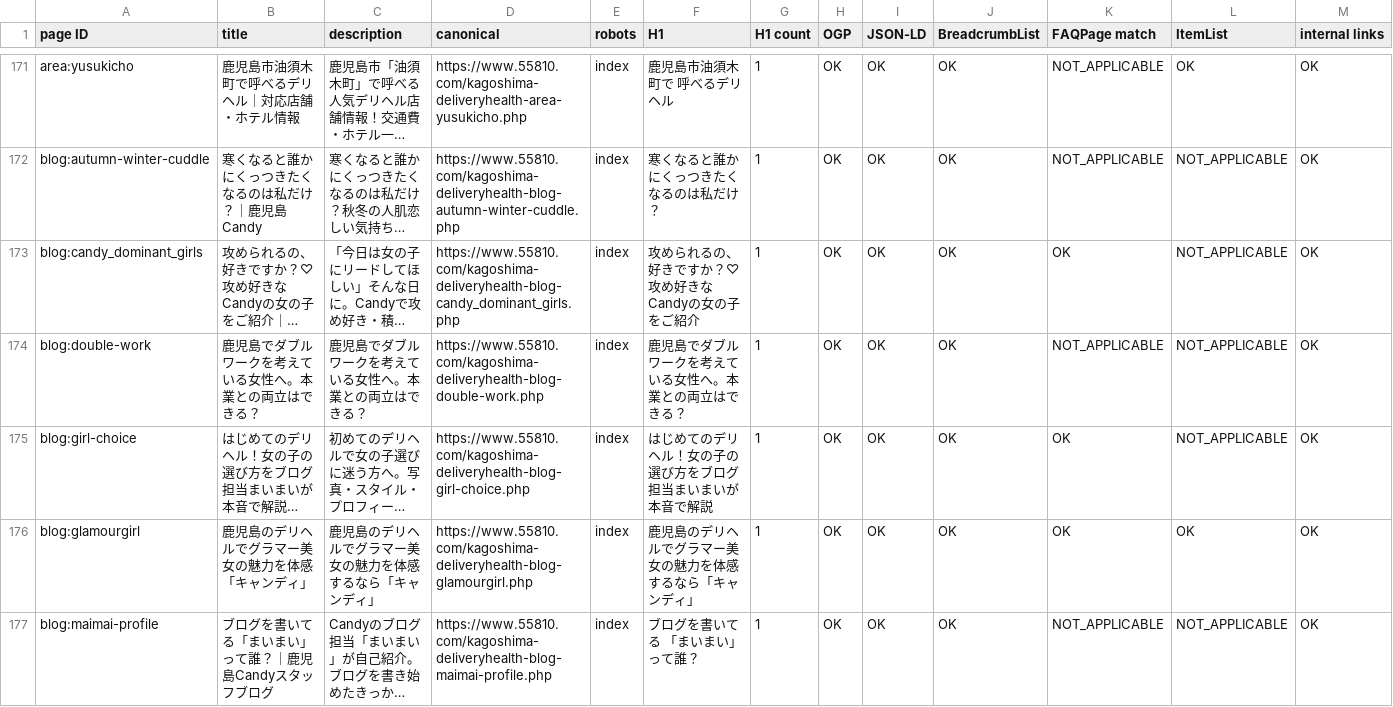
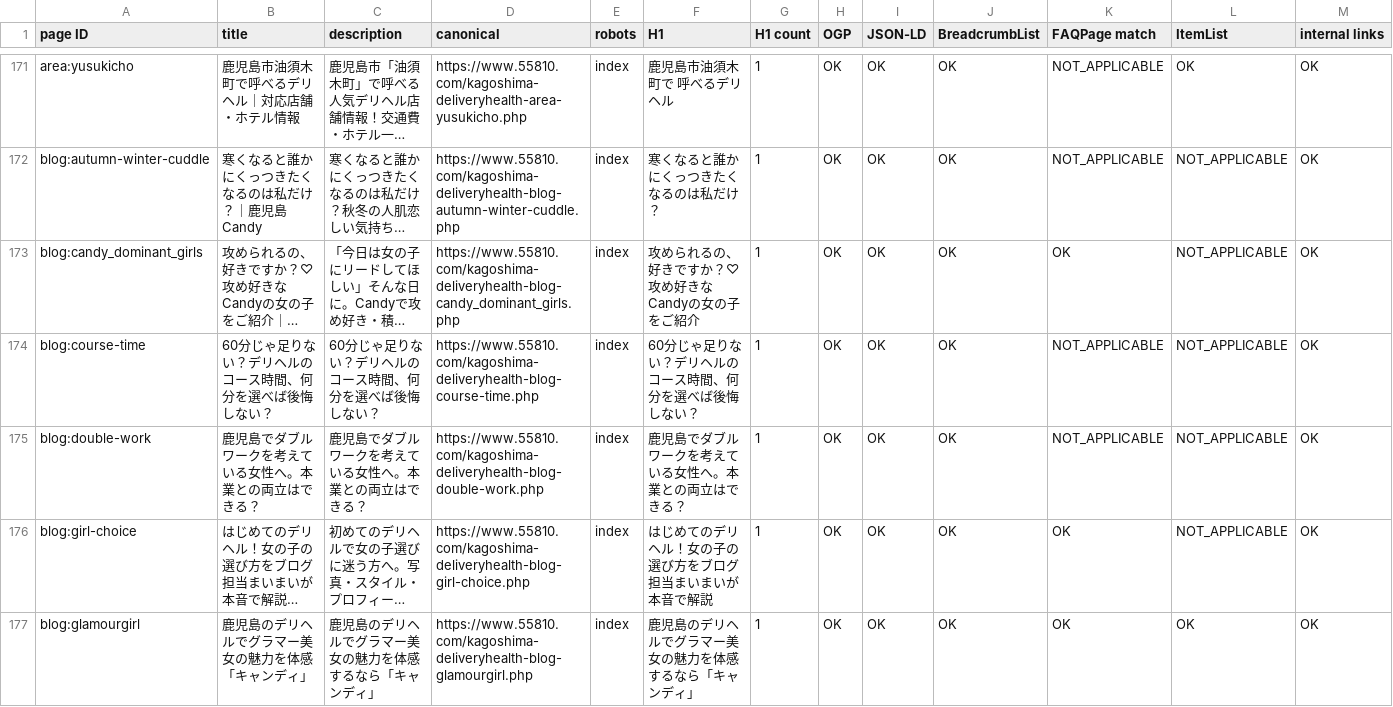
Before and after one commit to makotonishikubo0418-cmd/candy, a TSV file: management/specs/generated/CANDY_SEO_STATUS.tsv, drawn as a sheet; only a part is shown, gaps mark what is left out; the shorter side is filled out with more unchanged rows; long unchanged cells end in …; rows hold the shown columns only; the diff names each change by its address in the sheet, - before the commit and + after, or states it on an @@ line.

```diff
--- a/management/specs/generated/CANDY_SEO_STATUS.tsv
+++ b/management/specs/generated/CANDY_SEO_STATUS.tsv
+row 174: blog:course-time | 60分じゃ足りない？デリヘルのコース時間、何分を選べば後悔しない？ | 60分じゃ足りない？デリヘルのコース時間、何分を選べば後悔しない？ | https://www.55810.com/kagoshima-deliveryhealth-blog-course-time.php | index | 60分じゃ足りない？デリヘルのコース時間、何分を選べば後悔しない？ | 1 | OK | OK | OK | NOT_APPLICABLE | NOT_APPLICABLE | OK
```
Also changed, not shown: management/specs/generated/CANDY_SITE_PAGE_LEDGER.tsv, 20 other files.
